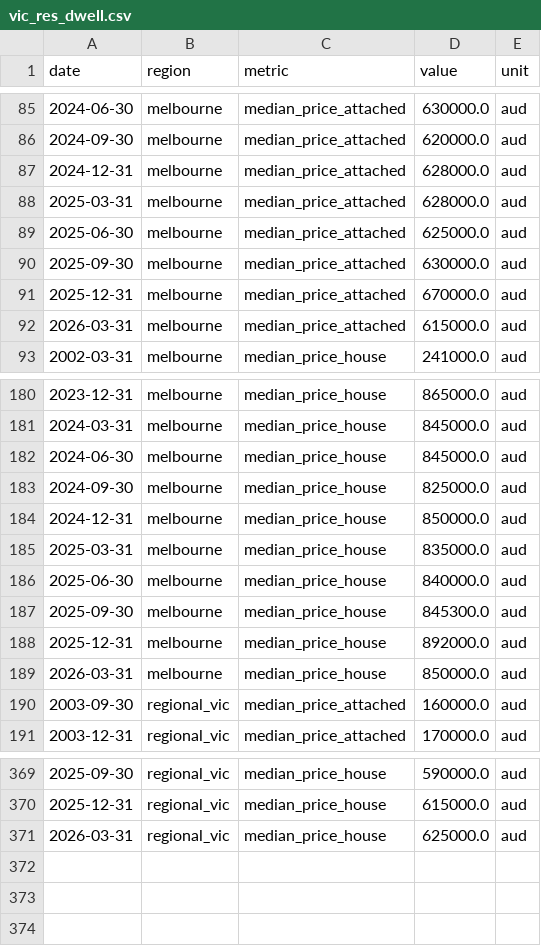
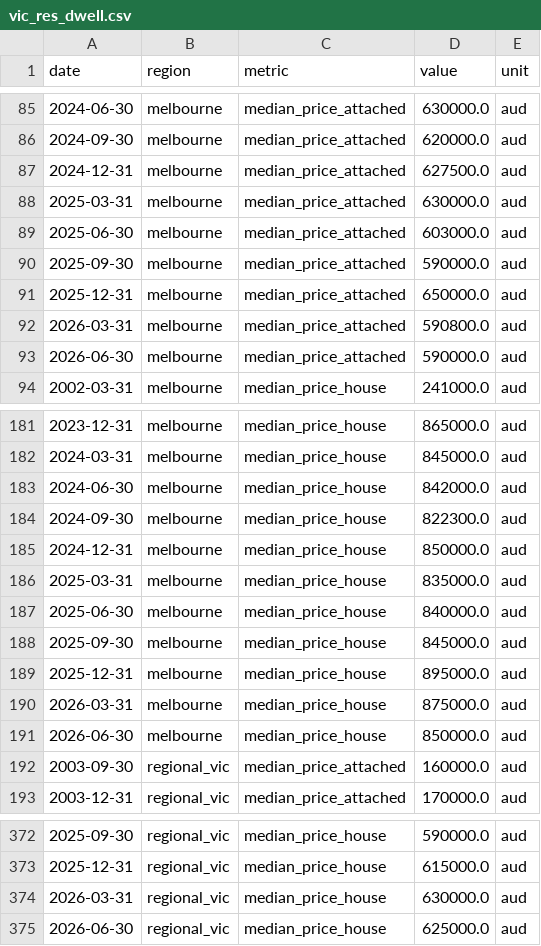
Before and after one commit to jackalexleonard-stack/victoria-housing-dashboard, a CSV file: data/series/vic_res_dwell.csv, drawn as a sheet; only a part is shown, gaps mark what is left out; the diff covers the shown part only.

```diff
--- a/data/series/vic_res_dwell.csv
+++ b/data/series/vic_res_dwell.csv
@@ -86,8 +86,9 @@ date,region,metric,value,unit
 2024-09-30,melbourne,median_price_attached,620000.0,aud
-2024-12-31,melbourne,median_price_attached,628000.0,aud
-2025-03-31,melbourne,median_price_attached,628000.0,aud
-2025-06-30,melbourne,median_price_attached,625000.0,aud
-2025-09-30,melbourne,median_price_attached,630000.0,aud
-2025-12-31,melbourne,median_price_attached,670000.0,aud
-2026-03-31,melbourne,median_price_attached,615000.0,aud
+2024-12-31,melbourne,median_price_attached,627500.0,aud
+2025-03-31,melbourne,median_price_attached,630000.0,aud
+2025-06-30,melbourne,median_price_attached,603000.0,aud
+2025-09-30,melbourne,median_price_attached,590000.0,aud
+2025-12-31,melbourne,median_price_attached,650000.0,aud
+2026-03-31,melbourne,median_price_attached,590800.0,aud
+2026-06-30,melbourne,median_price_attached,590000.0,aud
 2002-03-31,melbourne,median_price_house,241000.0,aud
@@ -181,4 +182,4 @@ date,region,metric,value,unit
 2024-03-31,melbourne,median_price_house,845000.0,aud
-2024-06-30,melbourne,median_price_house,845000.0,aud
-2024-09-30,melbourne,median_price_house,825000.0,aud
+2024-06-30,melbourne,median_price_house,842000.0,aud
+2024-09-30,melbourne,median_price_house,822300.0,aud
 2024-12-31,melbourne,median_price_house,850000.0,aud
@@ -186,5 +187,6 @@ date,region,metric,value,unit
 2025-06-30,melbourne,median_price_house,840000.0,aud
-2025-09-30,melbourne,median_price_house,845300.0,aud
-2025-12-31,melbourne,median_price_house,892000.0,aud
-2026-03-31,melbourne,median_price_house,850000.0,aud
+2025-09-30,melbourne,median_price_house,845000.0,aud
+2025-12-31,melbourne,median_price_house,895000.0,aud
+2026-03-31,melbourne,median_price_house,875000.0,aud
+2026-06-30,melbourne,median_price_house,850000.0,aud
 2003-09-30,regional_vic,median_price_attached,160000.0,aud
@@ -370,2 +373,3 @@ date,region,metric,value,unit
 2025-12-31,regional_vic,median_price_house,615000.0,aud
-2026-03-31,regional_vic,median_price_house,625000.0,aud
+2026-03-31,regional_vic,median_price_house,630000.0,aud
+2026-06-30,regional_vic,median_price_house,625000.0,aud
```
Also changed, not shown: 1 added row and 5 edited cells elsewhere in this file, data/series/au_dwelling_stock.csv, data/series/au_hvi.csv, 28 other files.
